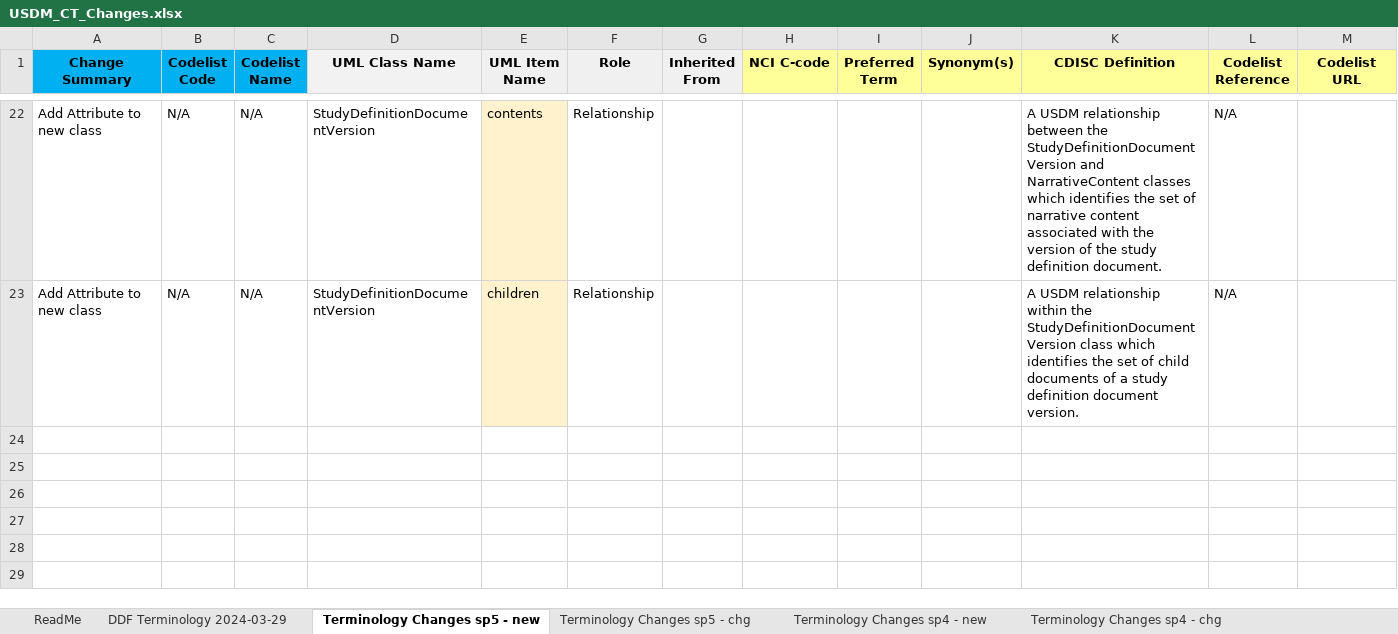
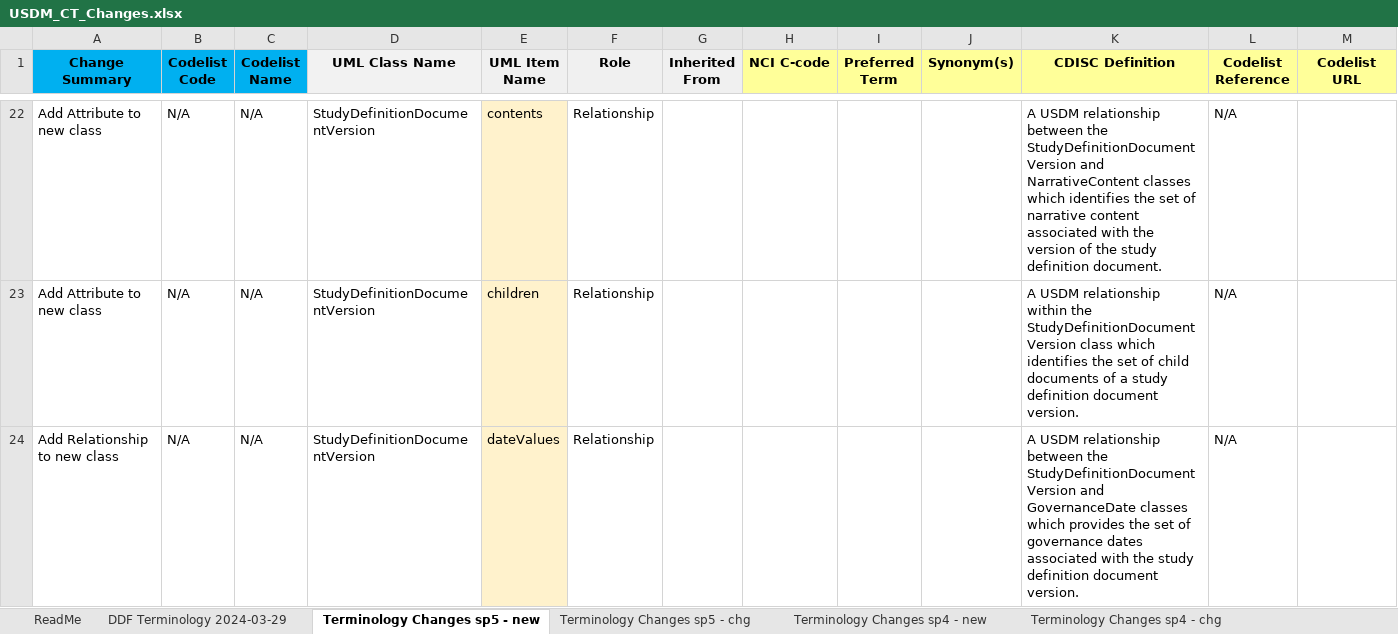
Before and after one commit to cdisc-org/DDF-RA, an Excel workbook: Deliverables/CT/USDM_CT_Changes.xlsx, sheet Terminology Changes sp5 - new, drawn as a sheet; only a part is shown, gaps mark what is left out; values as stored, in another font and other column widths than the file's, no borders; the diff names each change by its address in the sheet, - before the commit and + after, or states it on an @@ line.

```diff
--- a/Deliverables/CT/USDM_CT_Changes.xlsx (sheet Terminology Changes sp5 - new)
+++ b/Deliverables/CT/USDM_CT_Changes.xlsx (sheet Terminology Changes sp5 - new)
+row 24: Add Relationship to new class | N/A | N/A | StudyDefinitionDocumentVersion | dateValues | Relationship |  |  |  |  | A USDM relationship between the StudyDefinitionDocumentVersion and GovernanceDate classes which provides the set of governance dates associated with the study definition document version. | N/A
```
Also changed, not shown: sheet Terminology Changes sp5 - chg, Deliverables/CT/USDM_CT.xlsx.
